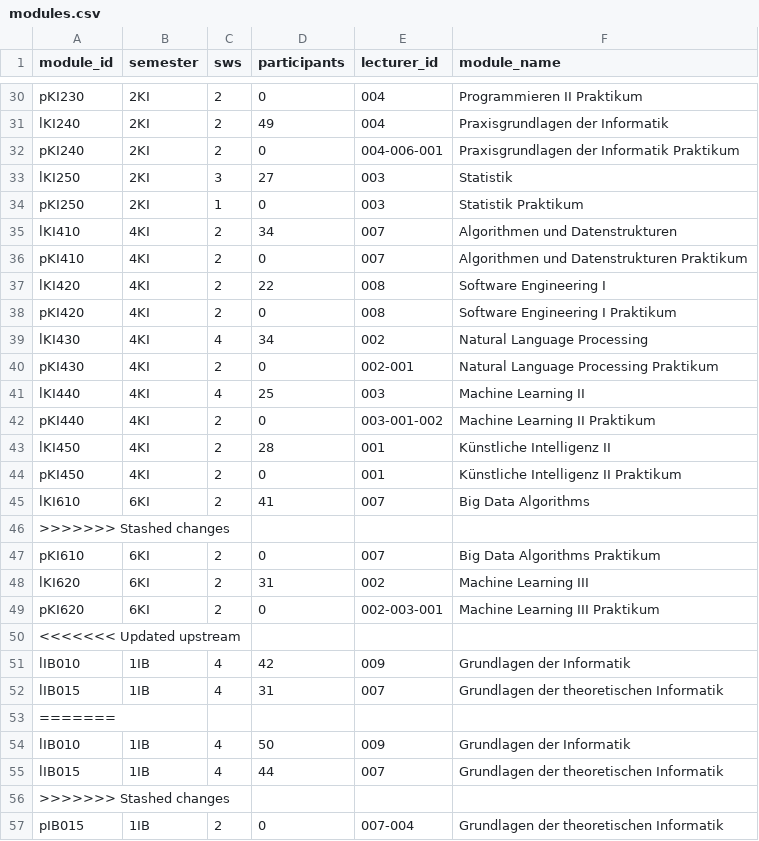
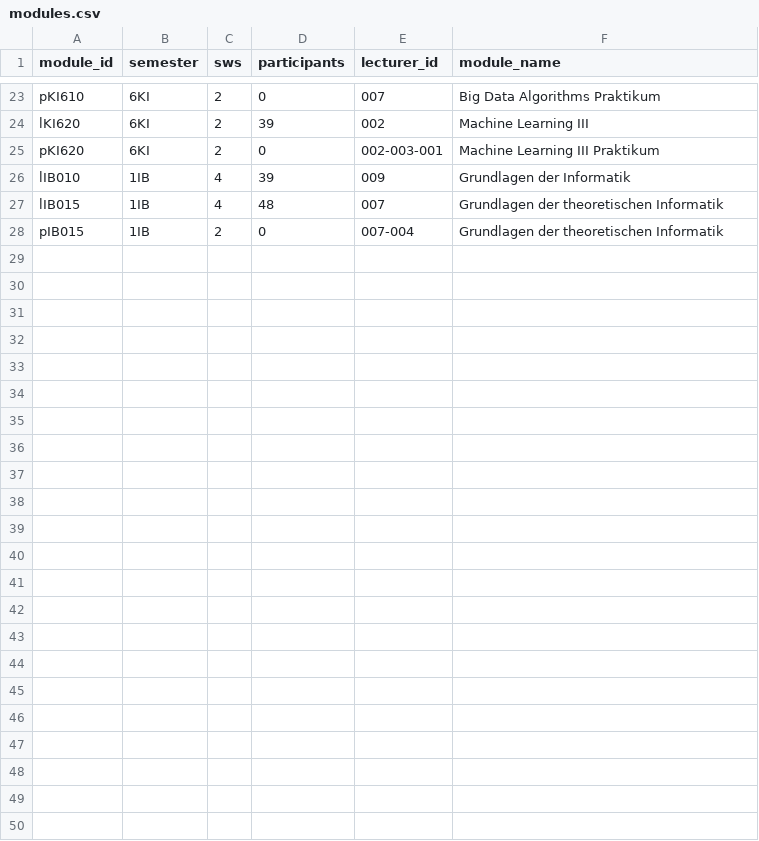
Before and after one commit to Hohnik/scheduler, a CSV file: db/modules.csv, drawn as a sheet; only a part is shown, gaps mark what is left out; removed rows and columns are numbered as before the commit, all else as after; the diff covers the shown part only; the diff names each change by its address in the sheet, - before the commit and + after, or states it on an @@ line.

```diff
--- a/db/modules.csv
+++ b/db/modules.csv
-row 30: pKI230 | 2KI | 2 | 0 | 004 | Programmieren II Praktikum
-row 31: lKI240 | 2KI | 2 | 49 | 004 | Praxisgrundlagen der Informatik
-row 32: pKI240 | 2KI | 2 | 0 | 004-006-001 | Praxisgrundlagen der Informatik Praktikum
-row 33: lKI250 | 2KI | 3 | 27 | 003 | Statistik
-row 34: pKI250 | 2KI | 1 | 0 | 003 | Statistik Praktikum
-row 35: lKI410 | 4KI | 2 | 34 | 007 | Algorithmen und Datenstrukturen
-row 36: pKI410 | 4KI | 2 | 0 | 007 | Algorithmen und Datenstrukturen Praktikum
-row 37: lKI420 | 4KI | 2 | 22 | 008 | Software Engineering I
-row 38: pKI420 | 4KI | 2 | 0 | 008 | Software Engineering I Praktikum
-row 39: lKI430 | 4KI | 4 | 34 | 002 | Natural Language Processing
-row 40: pKI430 | 4KI | 2 | 0 | 002-001 | Natural Language Processing Praktikum
-row 41: lKI440 | 4KI | 4 | 25 | 003 | Machine Learning II
-row 42: pKI440 | 4KI | 2 | 0 | 003-001-002 | Machine Learning II Praktikum
-row 43: lKI450 | 4KI | 2 | 28 | 001 | Künstliche Intelligenz II
-row 44: pKI450 | 4KI | 2 | 0 | 001 | Künstliche Intelligenz II Praktikum
-row 45: lKI610 | 6KI | 2 | 41 | 007 | Big Data Algorithms
-row 46: >>>>>>> Stashed changes
-D24 (participants): 31
+D24 (participants): 39
-row 50: <<<<<<< Updated upstream
-D26 (participants): 42
+D26 (participants): 39
-D27 (participants): 31
+D27 (participants): 48
-row 53: =======
-row 54: lIB010 | 1IB | 4 | 50 | 009 | Grundlagen der Informatik
-row 55: lIB015 | 1IB | 4 | 44 | 007 | Grundlagen der theoretischen Informatik
-row 56: >>>>>>> Stashed changes
```
Also changed, not shown: 7 removed rows and 11 edited cells elsewhere in this file, db/lecturers.csv, 1 other file.
